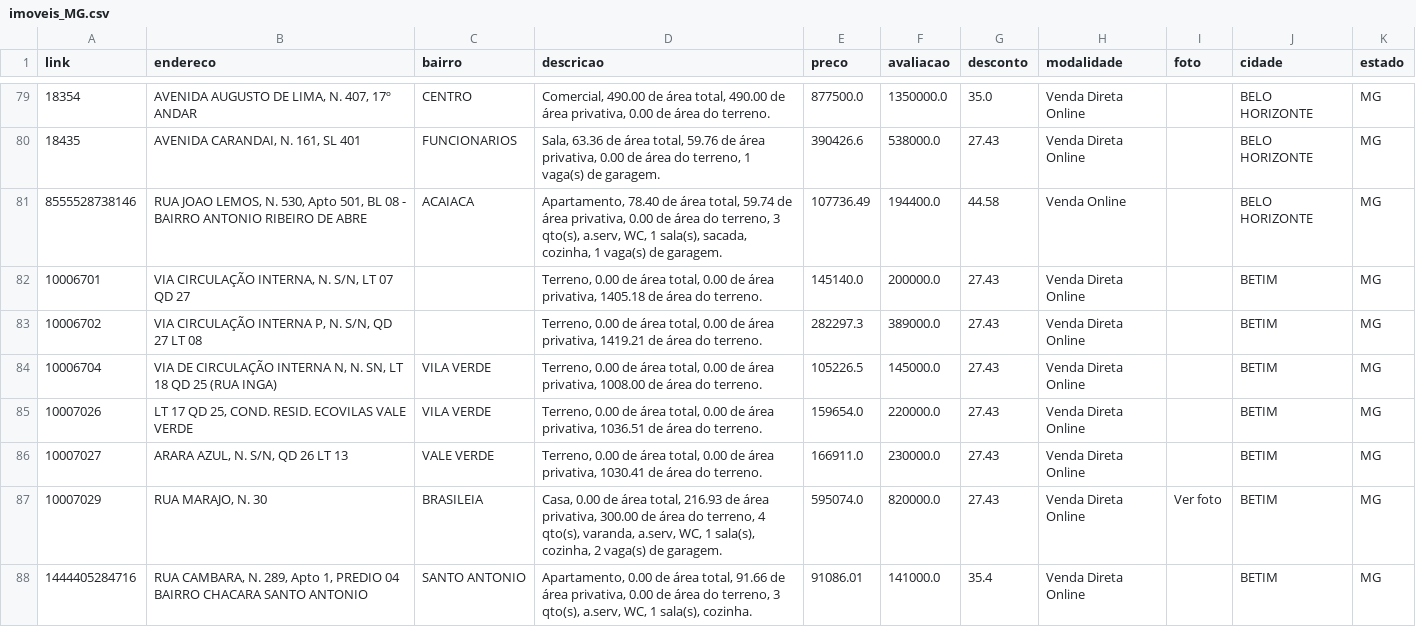
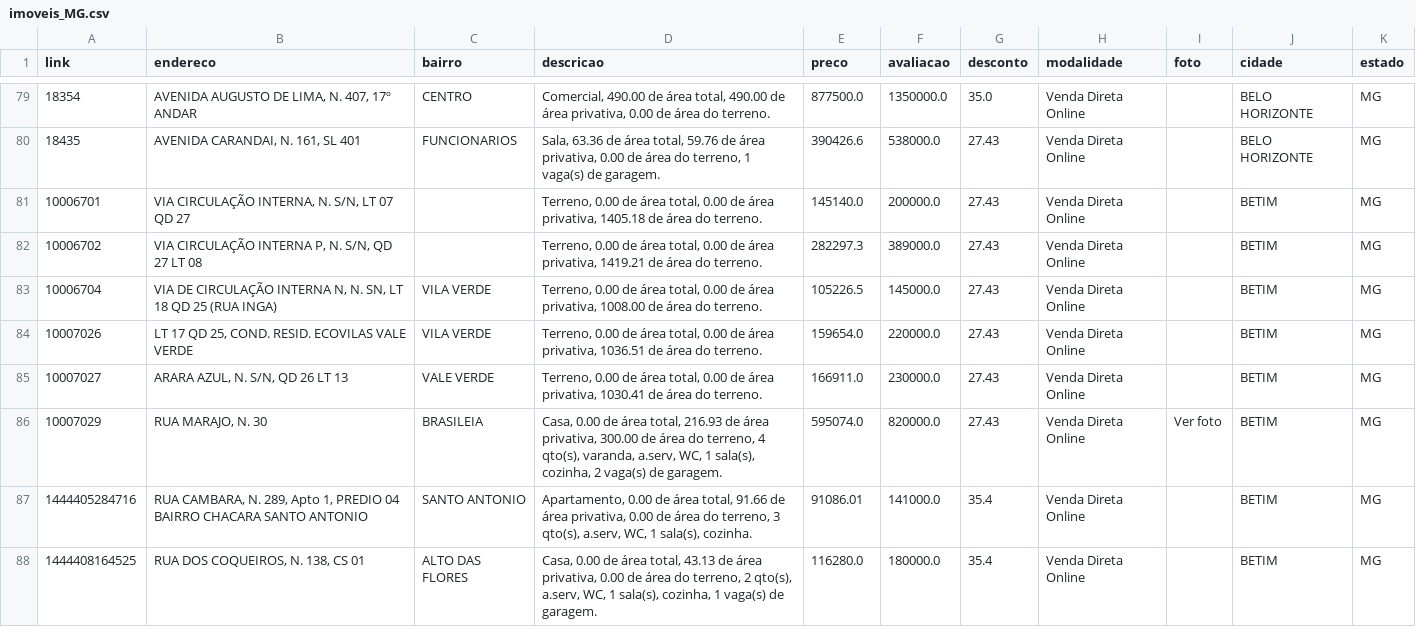
Before and after one commit to franklinbaldo/caixaaberta, a CSV file: data/imoveis_MG.csv, drawn as a sheet; only a part is shown, gaps mark what is left out; the shorter side is filled out with more unchanged rows; the diff covers the shown part only.

```diff
--- a/data/imoveis_MG.csv
+++ b/data/imoveis_MG.csv
@@ -80,3 +80,2 @@ link,endereco,bairro,descricao,preco,avaliacao,desconto,modalidade,foto,cidade,e
 18435,"AVENIDA CARANDAI, N. 161, SL 401",FUNCIONARIOS,"Sala, 63.36 de área total, 59.76 de área privativa, 0.00 de área do terreno, 1 vaga(s) de garagem.",390426.6,538000.0,27.43,Venda Direta Online,,BELO HORIZONTE,MG
-8555528738146,"RUA JOAO LEMOS, N. 530, Apto 501, BL 08 - BAIRRO ANTONIO RIBEIRO DE ABRE",ACAIACA,"Apartamento, 78.40 de área total, 59.74 de área privativa, 0.00 de área do terreno, 3 qto(s), a.serv, WC, 1 sala(s), sacada, cozinha, 1 vaga(s) de garagem.",107736.49,194400.0,44.58,Venda Online,,BELO HORIZONTE,MG
 10006701,"VIA CIRCULAÇÃO INTERNA, N. S/N, LT 07 QD 27",,"Terreno, 0.00 de área total, 0.00 de área privativa, 1405.18 de área do terreno.",145140.0,200000.0,27.43,Venda Direta Online,,BETIM,MG
```
Also changed, not shown: 1 added row, 4 removed rows and 6 edited cells elsewhere in this file, data/imoveis_GO.csv, data/imoveis_PA.csv, 21 other files.
